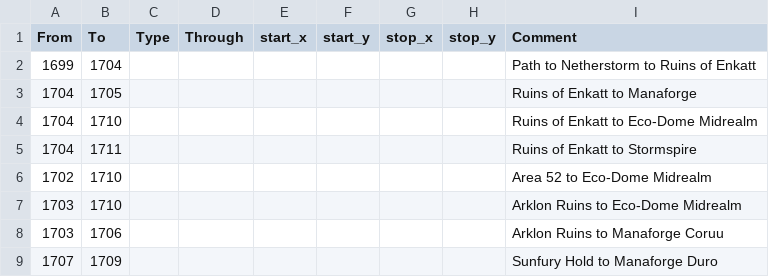
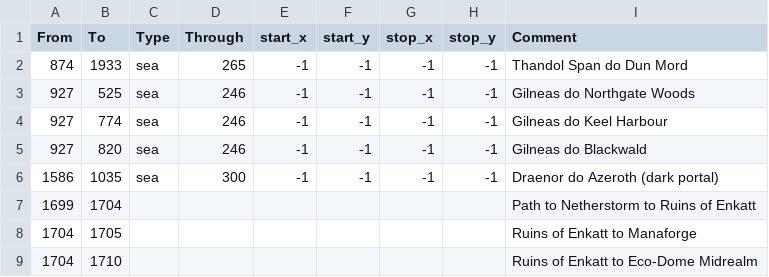
Before and after one commit to nastyasalways/warcraft_universalis, a CSV file: map/adjacencies.csv, drawn as a sheet; only a part is shown; the shorter side is filled out with more unchanged rows; the diff names each change by its address in the sheet, - before the commit and + after, or states it on an @@ line.

Commit message:
Folder Map
Porównywanie?

```diff
--- a/map/adjacencies.csv
+++ b/map/adjacencies.csv
+row 2: 874 | 1933 | sea | 265 | -1 | -1 | -1 | -1 | Thandol Span do Dun Mord
+row 3: 927 | 525 | sea | 246 | -1 | -1 | -1 | -1 | Gilneas do Northgate Woods
+row 4: 927 | 774 | sea | 246 | -1 | -1 | -1 | -1 | Gilneas do Keel Harbour
+row 5: 927 | 820 | sea | 246 | -1 | -1 | -1 | -1 | Gilneas do Blackwald
+row 6: 1586 | 1035 | sea | 300 | -1 | -1 | -1 | -1 | Draenor do Azeroth (dark portal)
```
